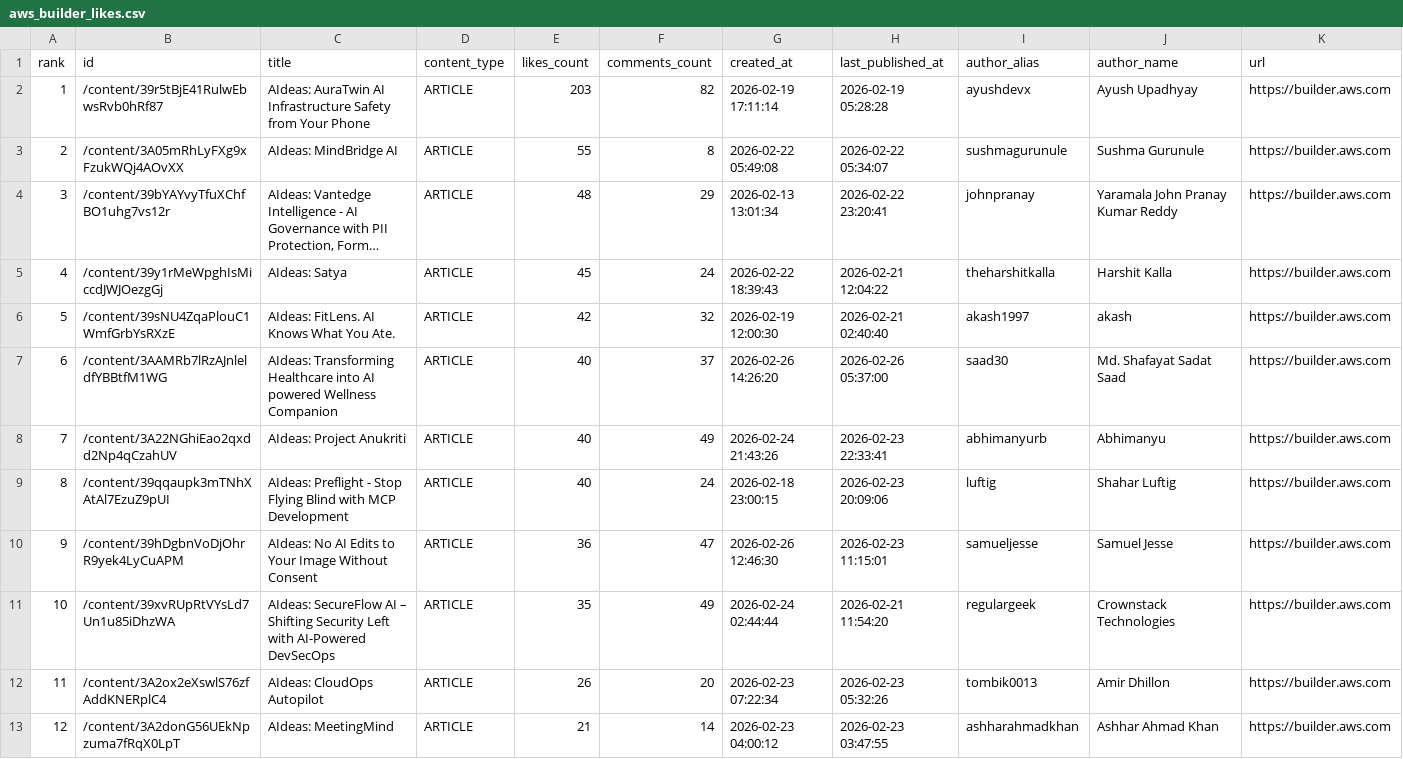
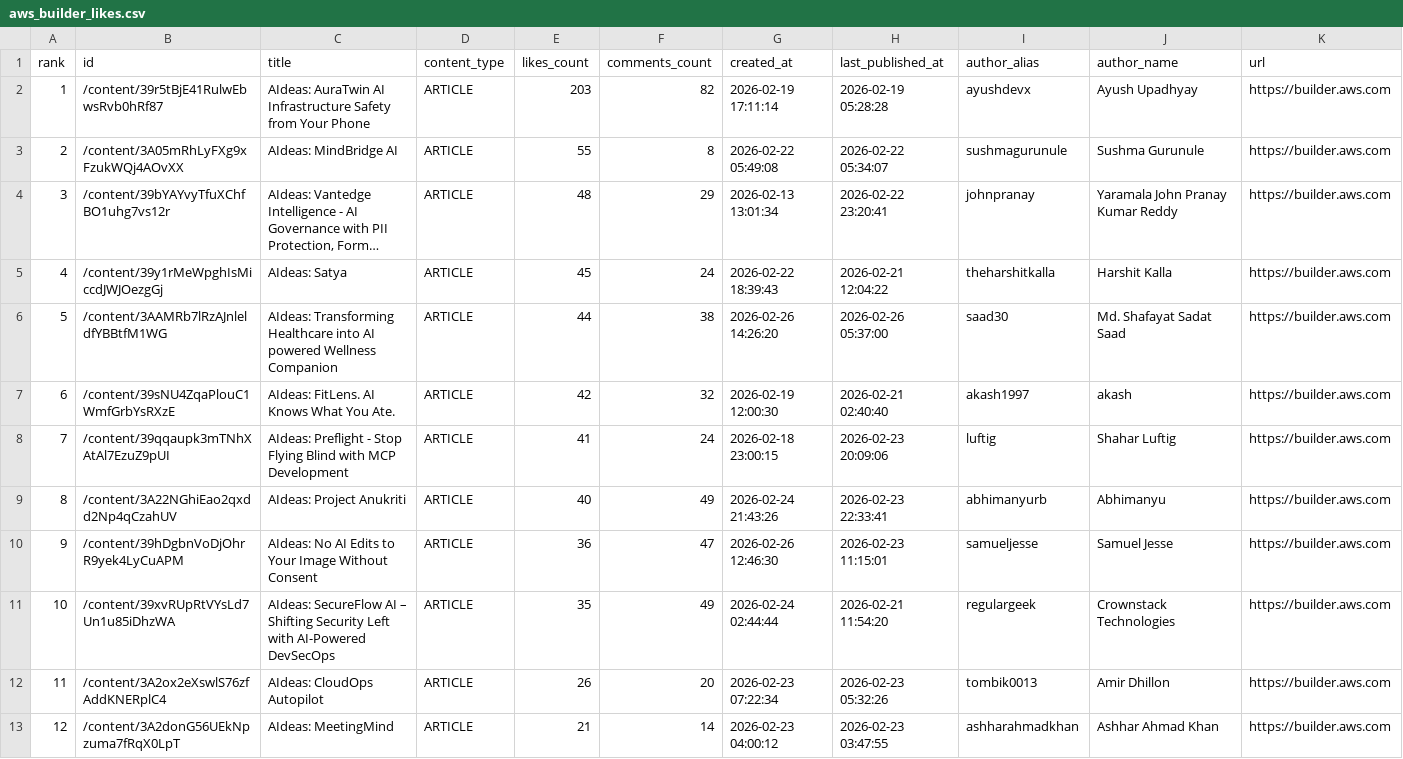
Before and after one commit to shafayatsaad/webscrap, a CSV file: aws_builder_likes.csv, drawn as a sheet; only a part is shown; long unchanged cells end in …; removed rows and columns are numbered as before the commit, all else as after; the diff covers the shown part only; the diff names each change by its address in the sheet, - before the commit and + after, or states it on an @@ line.

Commit message:
Update aws_builder_likes.csv

```diff
--- a/aws_builder_likes.csv
+++ b/aws_builder_likes.csv
+row 6: 5 | /content/3AAMRb7lRzAJnleldfYBBtfM1WG | AIdeas: Transforming Healthcare into AI powered Wellness Companion | ARTICLE | 44 | 38 | 2026-02-26 14:26:20 | 2026-02-26 05:37:00 | saad30 | Md. Shafayat Sadat Saad | https://builder.aws.com
@@ column A (rank) renumbered between rows 7 and 17 @@
-row 7: 6 | /content/3AAMRb7lRzAJnleldfYBBtfM1WG | AIdeas: Transforming Healthcare into AI powered Wellness Companion | ARTICLE | 40 | 37 | 2026-02-26 14:26:20 | 2026-02-26 05:37:00 | saad30 | Md. Shafayat Sadat Saad | https://builder.aws.com
+row 8: 7 | /content/39qqaupk3mTNhXAtAl7EzuZ9pUI | AIdeas: Preflight - Stop Flying Blind with MCP Development | ARTICLE | 41 | 24 | 2026-02-18 23:00:15 | 2026-02-23 20:09:06 | luftig | Shahar Luftig | https://builder.aws.com
-row 9: 8 | /content/39qqaupk3mTNhXAtAl7EzuZ9pUI | AIdeas: Preflight - Stop Flying Blind with MCP Development | ARTICLE | 40 | 24 | 2026-02-18 23:00:15 | 2026-02-23 20:09:06 | luftig | Shahar Luftig | https://builder.aws.com
```
Also changed, not shown: 1 added row, 1 removed row and 1 edited cell elsewhere in this file.
